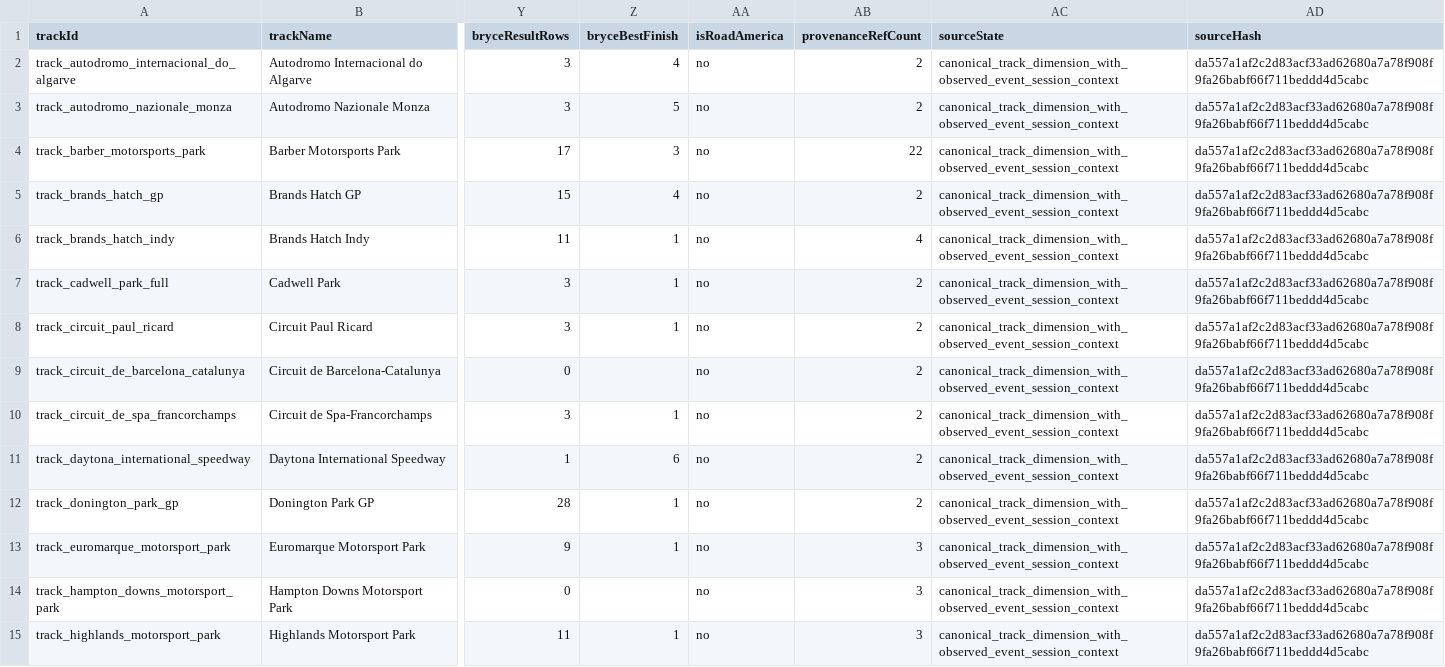
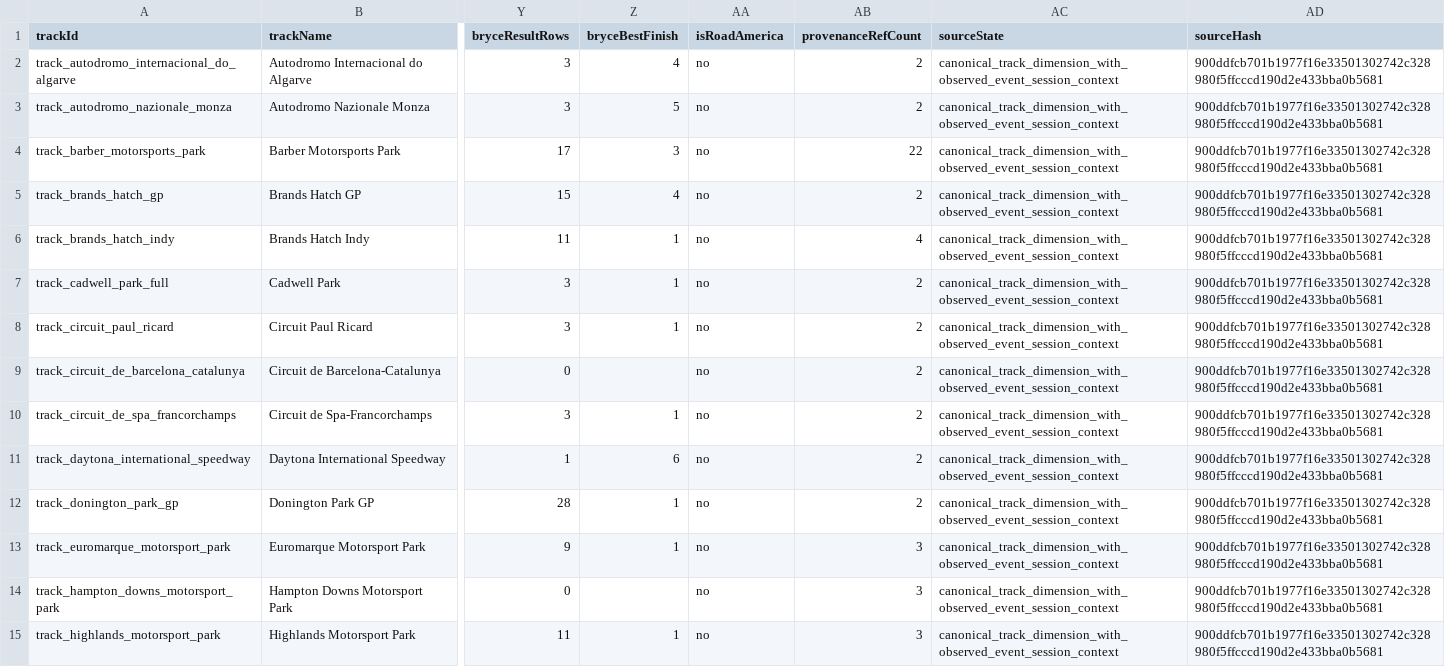
Before and after one commit to riddlejack/BryceCast, a CSV file: analysis/career-dimension-context-layer/output/track_venue_context.csv, drawn as a sheet; only a part is shown, gaps mark what is left out; the diff covers the shown part only; the diff names each change by its address in the sheet, - before the commit and + after, or states it on an @@ line.

```diff
--- a/analysis/career-dimension-context-layer/output/track_venue_context.csv
+++ b/analysis/career-dimension-context-layer/output/track_venue_context.csv
-AD2:AD15 (sourceHash): da557a1af2c2d83acf33ad62680a7a78f908f9fa26babf66f711beddd4d5cabc
+AD2:AD15 (sourceHash): 900ddfcb701b1977f16e33501302742c328980f5ffcccd190d2e433bba0b5681
```
Also changed, not shown: 47 edited cells elsewhere in this file, analysis/career-dimension-context-layer/output/driver_cohort_context.csv, analysis/career-dimension-context-layer/output/qualifying_session_conversion_summary.csv, 30 other files.
